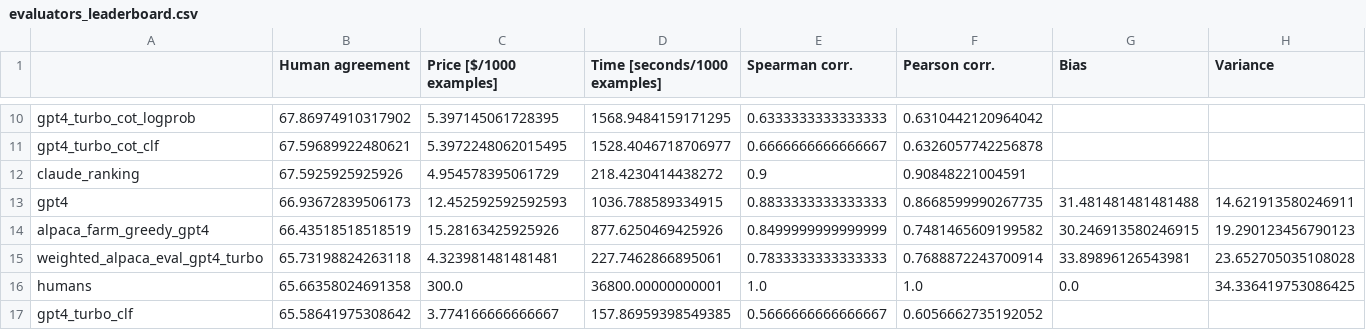
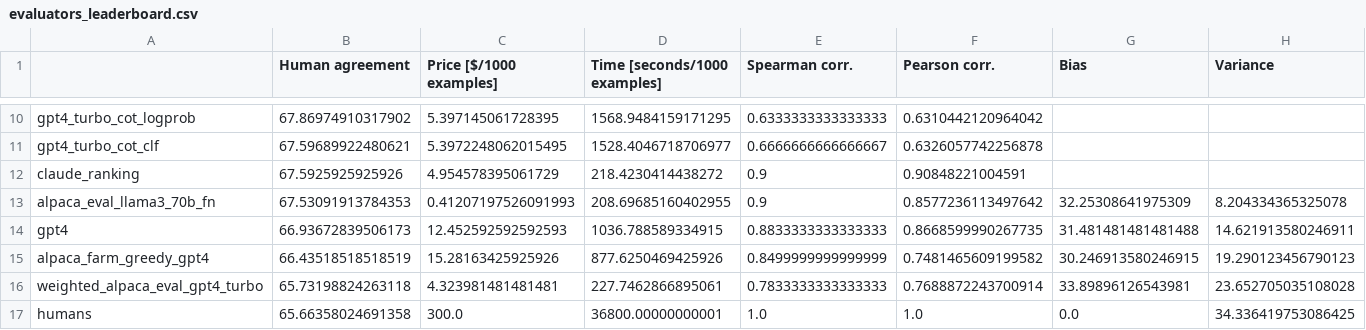
Before and after one commit to tatsu-lab/alpaca_eval, a CSV file: src/alpaca_eval/leaderboards/evaluators/evaluators_leaderboard.csv, drawn as a sheet; only a part is shown, gaps mark what is left out; the shorter side is filled out with more unchanged rows; rows hold the shown columns only; the diff names each change by its address in the sheet, - before the commit and + after, or states it on an @@ line.

Commit message:
move evaluators lb llama3

```diff
--- a/src/alpaca_eval/leaderboards/evaluators/evaluators_leaderboard.csv
+++ b/src/alpaca_eval/leaderboards/evaluators/evaluators_leaderboard.csv
+row 13: alpaca_eval_llama3_70b_fn | 67.53091913784353 | 0.41207197526091993 | 208.69685160402955 | 0.9 | 0.8577236113497642 | 32.25308641975309 | 8.204334365325078
```
Also changed, not shown: 1 other file.
